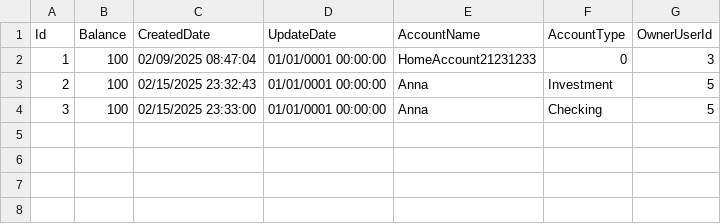
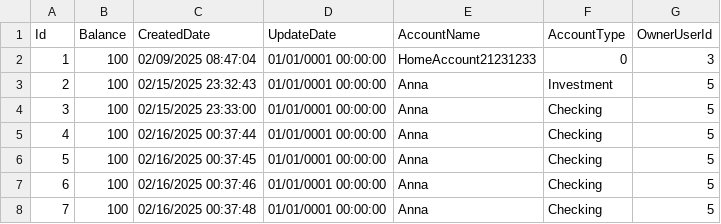
Before and after one commit to lebid-ol/RESTO_API, a CSV file: BankAccounts/accounts.csv, drawn as a sheet.

```diff
--- a/BankAccounts/accounts.csv
+++ b/BankAccounts/accounts.csv
@@ -4 +4,5 @@ Id,Balance,CreatedDate,UpdateDate,AccountName,AccountType,OwnerUserId
 3,100,02/15/2025 23:33:00,01/01/0001 00:00:00,Anna,Checking,5
+4,100,02/16/2025 00:37:44,01/01/0001 00:00:00,Anna,Checking,5
+5,100,02/16/2025 00:37:45,01/01/0001 00:00:00,Anna,Checking,5
+6,100,02/16/2025 00:37:46,01/01/0001 00:00:00,Anna,Checking,5
+7,100,02/16/2025 00:37:48,01/01/0001 00:00:00,Anna,Checking,5
```
Also changed, not shown: 3 other files.
